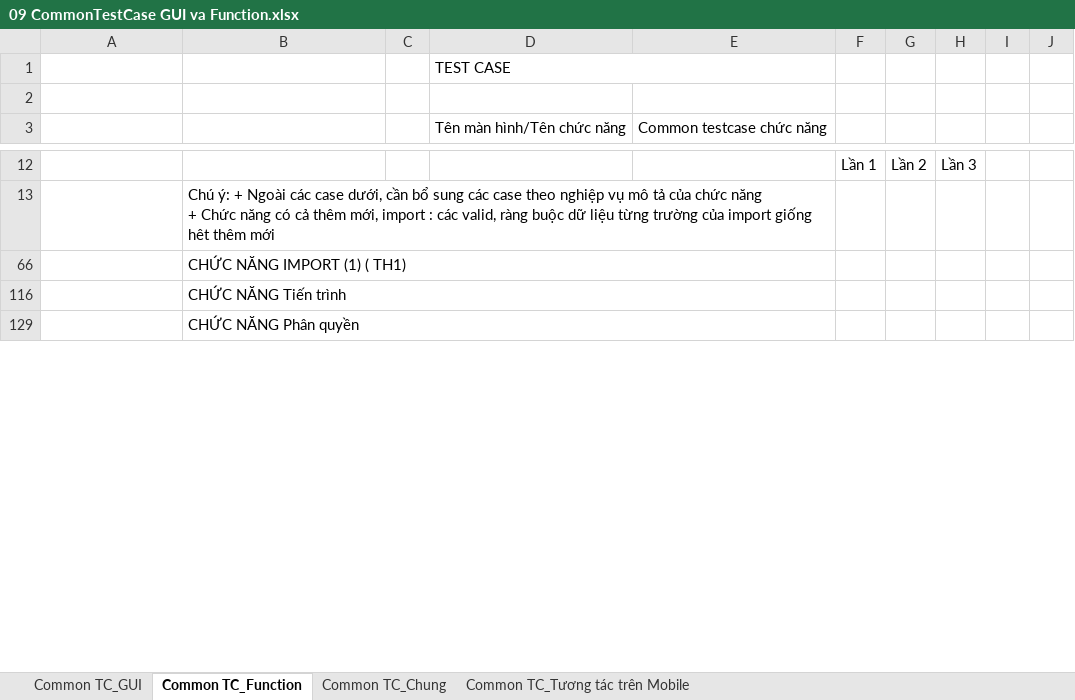
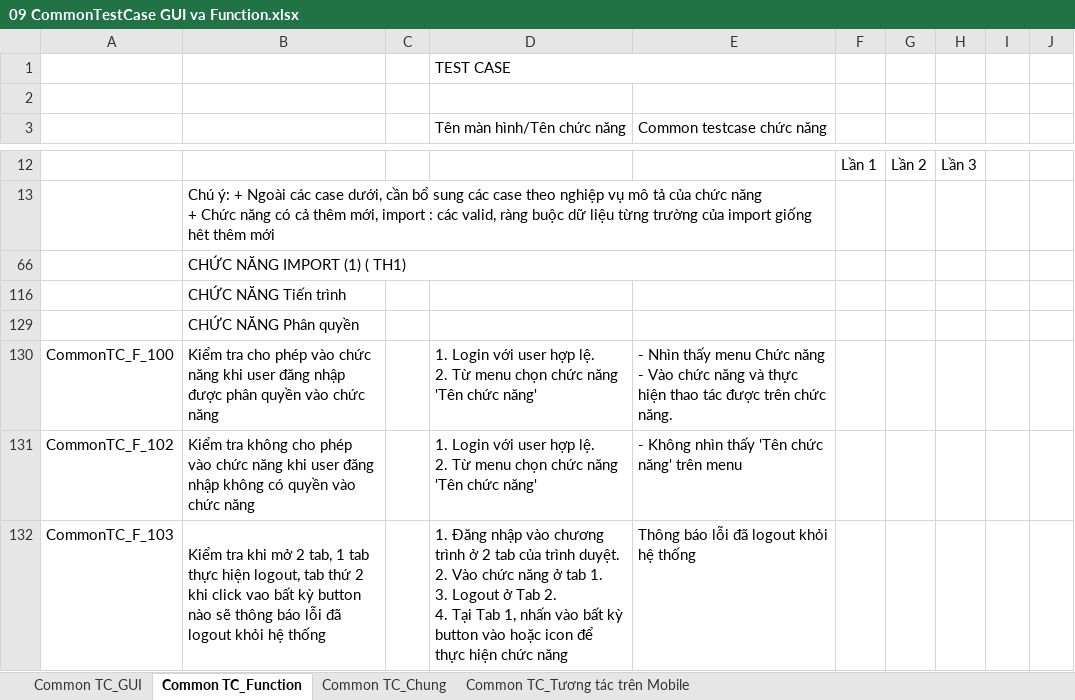
Before and after one commit to nguyenductien2706/EXP_TEST, an Excel workbook: Tester/Manual_Test/FILE/Test_case/Testcase_Common/09 CommonTestCase GUI va Function.xlsx, sheet Common TC_Function, drawn as a sheet; only a part is shown, gaps mark what is left out; values as stored, in another font and other column widths than the file's, no cell formats; conditional formats not drawn; removed rows and columns are numbered as before the commit, all else as after; ↵ is a line break in a cell; the diff covers the shown part only; the diff names each change by its address in the sheet, - before the commit and + after, or states it on an @@ line.

Commit message:
add_testcase

```diff
--- a/Tester/Manual_Test/FILE/Test_case/Testcase_Common/09 CommonTestCase GUI va Function.xlsx (sheet Common TC_Function)
+++ b/Tester/Manual_Test/FILE/Test_case/Testcase_Common/09 CommonTestCase GUI va Function.xlsx (sheet Common TC_Function)
-B116:E116 merged
-B129:E129 merged
@@ row 130 unhidden: CommonTC_F_100 | Kiểm tra cho phép vào chức năng khi user đăng nhập được phân quyền vào chức năng |  | 1. Login với user hợp lệ. ↵ 2. Từ menu chọn chức năng 'Tên chức năng' | - Nhìn thấy menu Chức năng ↵ - Vào chức năng và thực hiện thao tác được trên chức năng. @@
@@ row 131 unhidden: CommonTC_F_102 | Kiểm tra không cho phép vào chức năng khi user đăng nhập không có quyền vào chức năng |  | 1. Login với user hợp lệ. ↵ 2. Từ menu chọn chức năng 'Tên chức năng' | - Không nhìn thấy 'Tên chức năng' trên menu @@
@@ row 132 unhidden: CommonTC_F_103 | Kiểm tra khi mở 2 tab, 1 tab thực hiện logout, tab thứ 2 khi click vao bất kỳ button nào sẽ thông báo lỗi đã logout khỏi hệ thống |  | 1. Đăng nhập vào chương trình ở 2 tab của trình duyệt. ↵ 2. Vào chức năng ở tab 1. ↵ 3. Logout ở Tab 2. ↵ 4. Tại Tab 1, nhấn vào bất kỳ button vào hoặc icon để thực hiện chức năng | Thông báo lỗi đã logout khỏi hệ thống @@
```
Also changed, not shown: 2 added rows, 5 hidden or unhidden rows and 2 edited cells elsewhere in this sheet, cell formats, formulas that keep their value, hidden cells, 3 other files.
